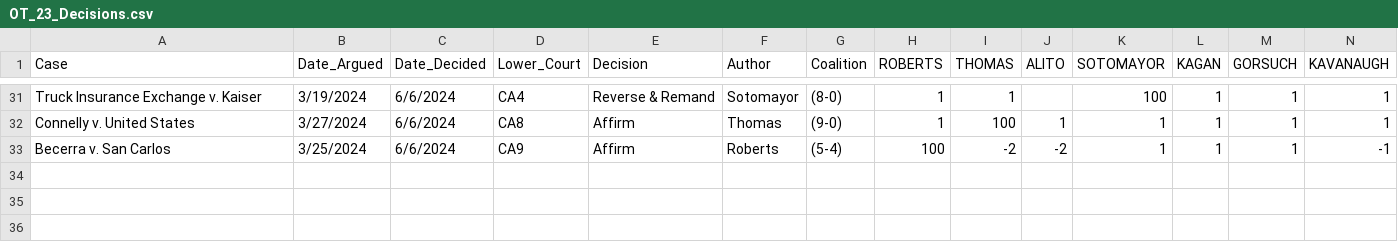
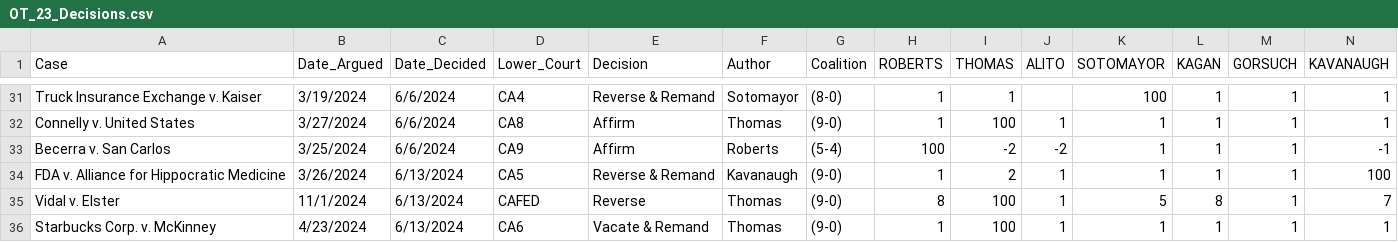
Before and after one commit to JakeTruscott/jaketruscott.github.io, a CSV file: _scotuswatch/ot23_decisions/OT_23_Decisions.csv, drawn as a sheet; only a part is shown, gaps mark what is left out; rows hold the shown columns only; the diff names each change by its address in the sheet, - before the commit and + after, or states it on an @@ line.

```diff
--- a/_scotuswatch/ot23_decisions/OT_23_Decisions.csv
+++ b/_scotuswatch/ot23_decisions/OT_23_Decisions.csv
+row 34: FDA v. Alliance for Hippocratic Medicine | 3/26/2024 | 6/13/2024 | CA5 | Reverse & Remand | Kavanaugh | (9-0) | 1 | 2 | 1 | 1 | 1 | 1 | 100
+row 35: Vidal v. Elster | 11/1/2024 | 6/13/2024 | CAFED | Reverse | Thomas | (9-0) | 8 | 100 | 1 | 5 | 8 | 1 | 7
+row 36: Starbucks Corp. v. McKinney | 4/23/2024 | 6/13/2024 | CA6 | Vacate & Remand | Thomas | (9-0) | 1 | 100 | 1 | 1 | 1 | 1 | 1
```
Also changed, not shown: 23 other files.
